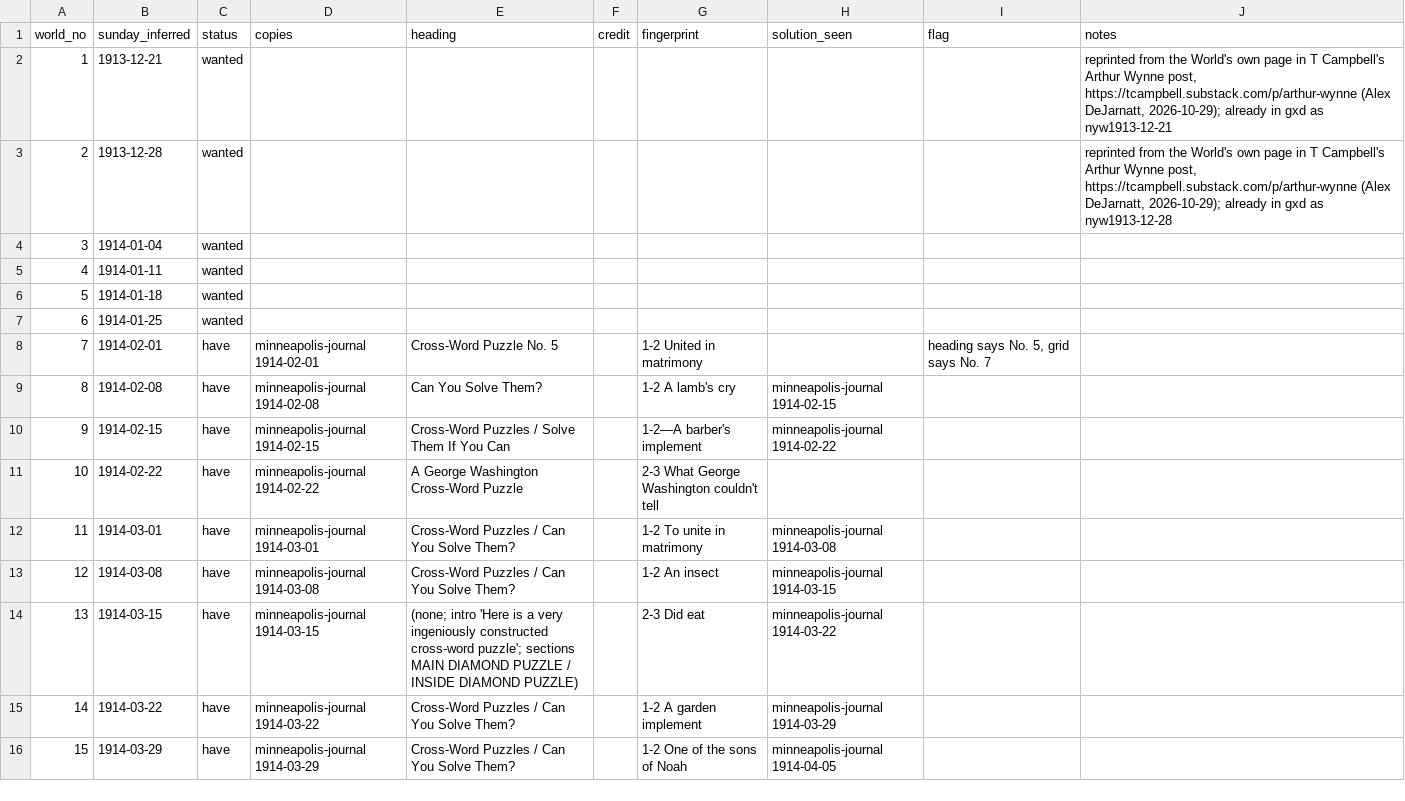
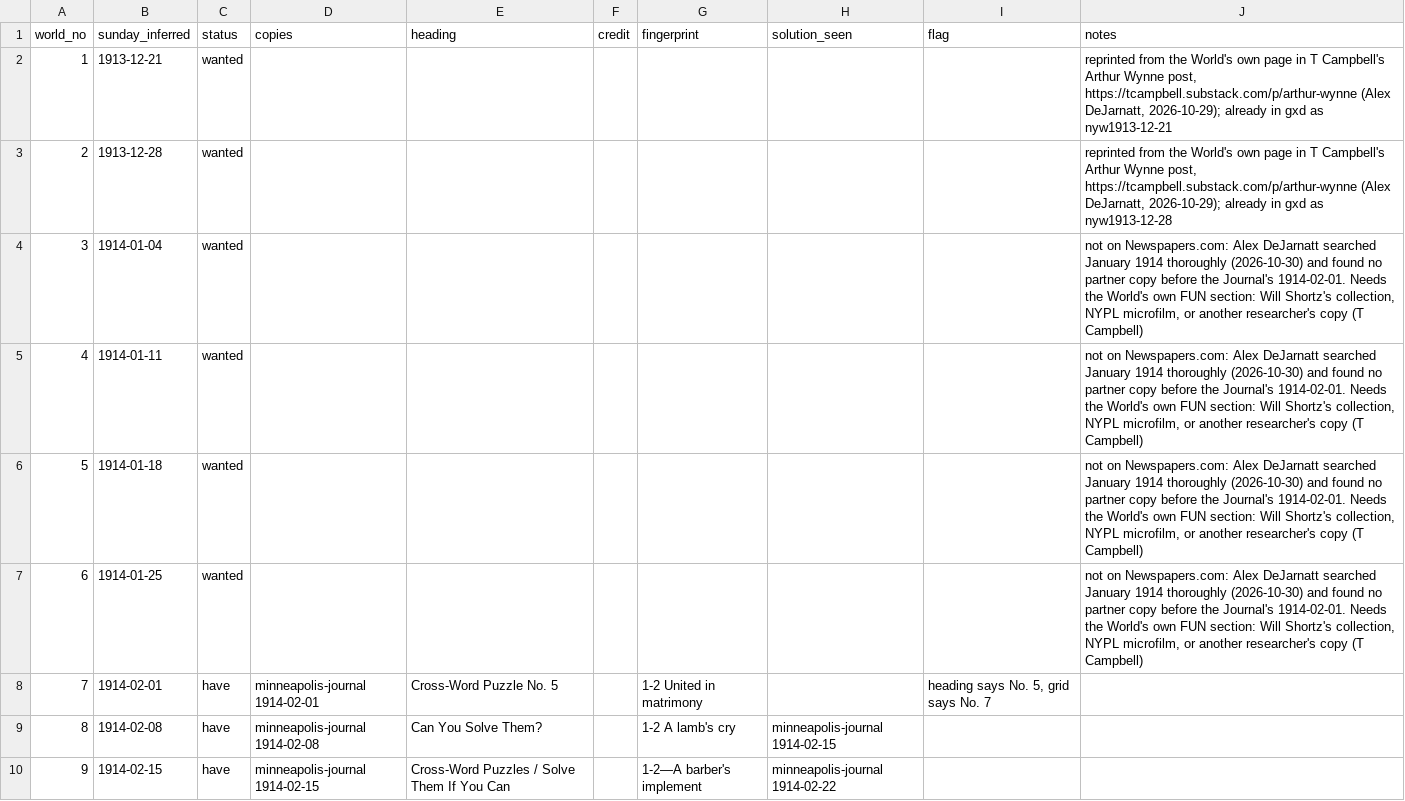
Before and after one commit to EveryPuzzleProject/newyorkworld, a TSV file: status.tsv, drawn as a sheet; only a part is shown; the shorter side is filled out with more unchanged rows.

```diff
--- a/status.tsv
+++ b/status.tsv
@@ -3,6 +3,6 @@ world_no	sunday_inferred	status	copies	heading	credit	fingerprint	solution_seen
 2	1913-12-28	wanted							reprinted from the World's own page in T Campbell's Arthur Wynne post, https://tcampbell.substack.com/p/arthur-wynne (Alex DeJarnatt, 2026-10-29); already in gxd as nyw1913-12-28
-3	1914-01-04	wanted							
-4	1914-01-11	wanted							
-5	1914-01-18	wanted							
-6	1914-01-25	wanted							
+3	1914-01-04	wanted							not on Newspapers.com: Alex DeJarnatt searched January 1914 thoroughly (2026-10-30) and found no partner copy before the Journal's 1914-02-01. Needs the World's own FUN section: Will Shortz's collection, NYPL microfilm, or another researcher's copy (T Campbell)
+4	1914-01-11	wanted							not on Newspapers.com: Alex DeJarnatt searched January 1914 thoroughly (2026-10-30) and found no partner copy before the Journal's 1914-02-01. Needs the World's own FUN section: Will Shortz's collection, NYPL microfilm, or another researcher's copy (T Campbell)
+5	1914-01-18	wanted							not on Newspapers.com: Alex DeJarnatt searched January 1914 thoroughly (2026-10-30) and found no partner copy before the Journal's 1914-02-01. Needs the World's own FUN section: Will Shortz's collection, NYPL microfilm, or another researcher's copy (T Campbell)
+6	1914-01-25	wanted							not on Newspapers.com: Alex DeJarnatt searched January 1914 thoroughly (2026-10-30) and found no partner copy before the Journal's 1914-02-01. Needs the World's own FUN section: Will Shortz's collection, NYPL microfilm, or another researcher's copy (T Campbell)
 7	1914-02-01	have	minneapolis-journal 1914-02-01	Cross-Word Puzzle No. 5		1-2 United in matrimony		heading says No. 5, grid says No. 7	
```
Also changed, not shown: 2 other files.
